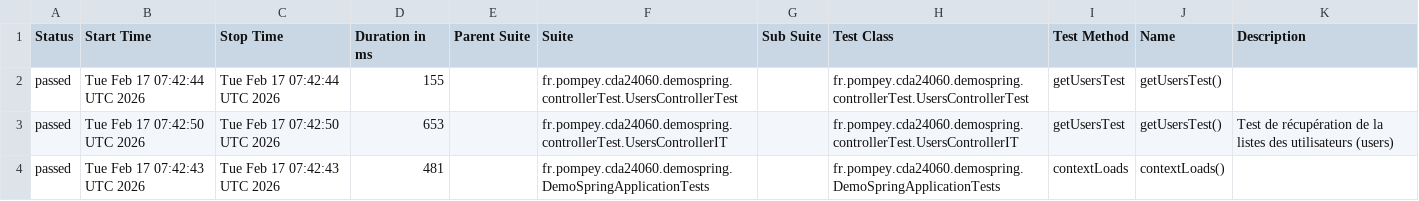
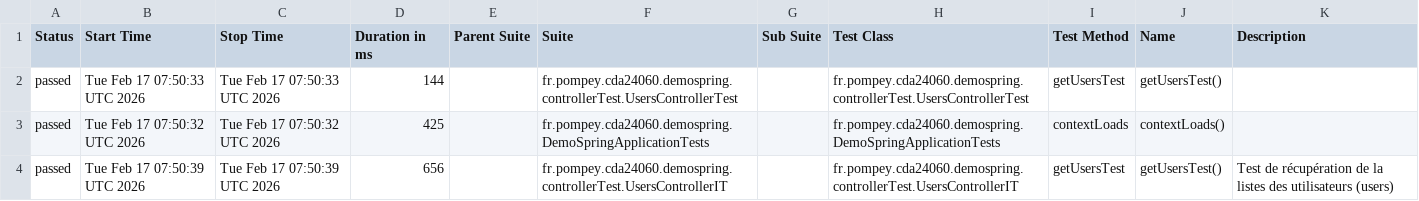
Before and after one commit to marjorie40/demoSpring, a CSV file: allure-report/data/suites.csv, drawn as a sheet.

```diff
--- a/allure-report/data/suites.csv
+++ b/allure-report/data/suites.csv
@@ -1,4 +1,4 @@
 "Status","Start Time","Stop Time","Duration in ms","Parent Suite","Suite","Sub Suite","Test Class","Test Method","Name","Description"
-"passed","Tue Feb 17 07:42:44 UTC 2026","Tue Feb 17 07:42:44 UTC 2026","155","","fr.pompey.cda24060.demospring.controllerTest.UsersControllerTest","","fr.pompey.cda24060.demospring.controllerTest.UsersControllerTest","getUsersTest","getUsersTest()",""
-"passed","Tue Feb 17 07:42:50 UTC 2026","Tue Feb 17 07:42:50 UTC 2026","653","","fr.pompey.cda24060.demospring.controllerTest.UsersControllerIT","","fr.pompey.cda24060.demospring.controllerTest.UsersControllerIT","getUsersTest","getUsersTest()","Test de récupération de la listes des utilisateurs (users)"
-"passed","Tue Feb 17 07:42:43 UTC 2026","Tue Feb 17 07:42:43 UTC 2026","481","","fr.pompey.cda24060.demospring.DemoSpringApplicationTests","","fr.pompey.cda24060.demospring.DemoSpringApplicationTests","contextLoads","contextLoads()",""
+"passed","Tue Feb 17 07:50:33 UTC 2026","Tue Feb 17 07:50:33 UTC 2026","144","","fr.pompey.cda24060.demospring.controllerTest.UsersControllerTest","","fr.pompey.cda24060.demospring.controllerTest.UsersControllerTest","getUsersTest","getUsersTest()",""
+"passed","Tue Feb 17 07:50:32 UTC 2026","Tue Feb 17 07:50:32 UTC 2026","425","","fr.pompey.cda24060.demospring.DemoSpringApplicationTests","","fr.pompey.cda24060.demospring.DemoSpringApplicationTests","contextLoads","contextLoads()",""
+"passed","Tue Feb 17 07:50:39 UTC 2026","Tue Feb 17 07:50:39 UTC 2026","656","","fr.pompey.cda24060.demospring.controllerTest.UsersControllerIT","","fr.pompey.cda24060.demospring.controllerTest.UsersControllerIT","getUsersTest","getUsersTest()","Test de récupération de la listes des utilisateurs (users)"
```
Also changed, not shown: 41 other files.
